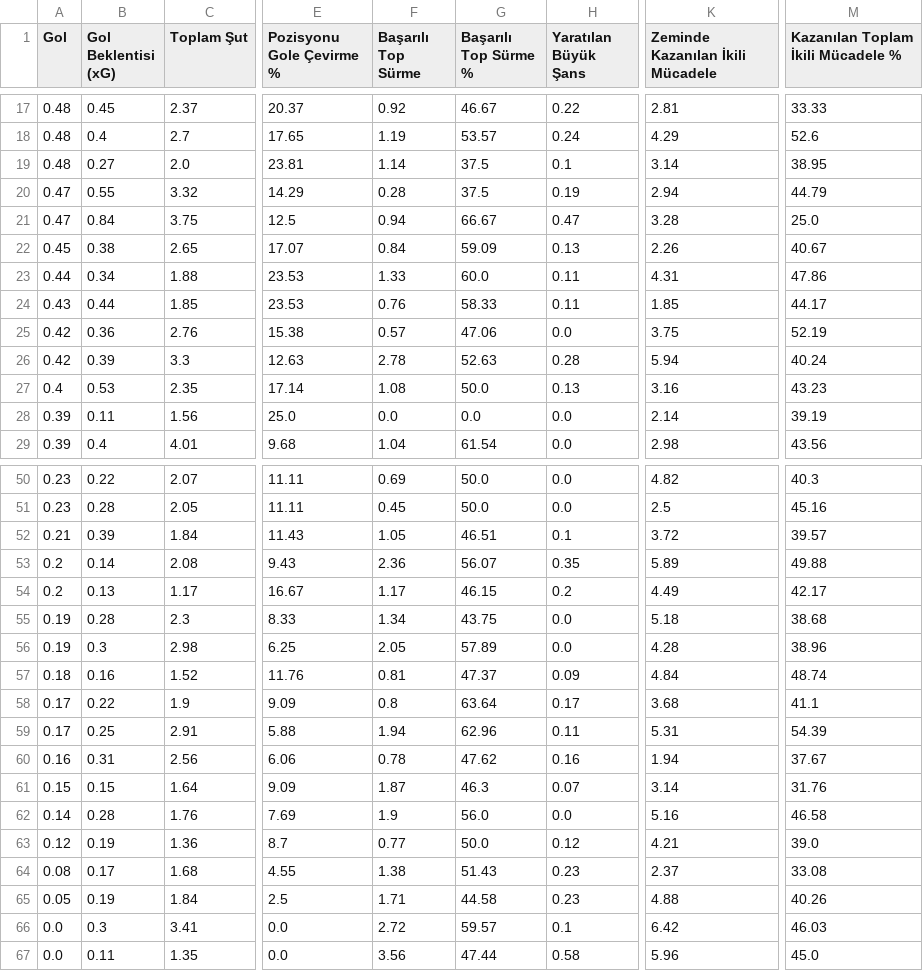
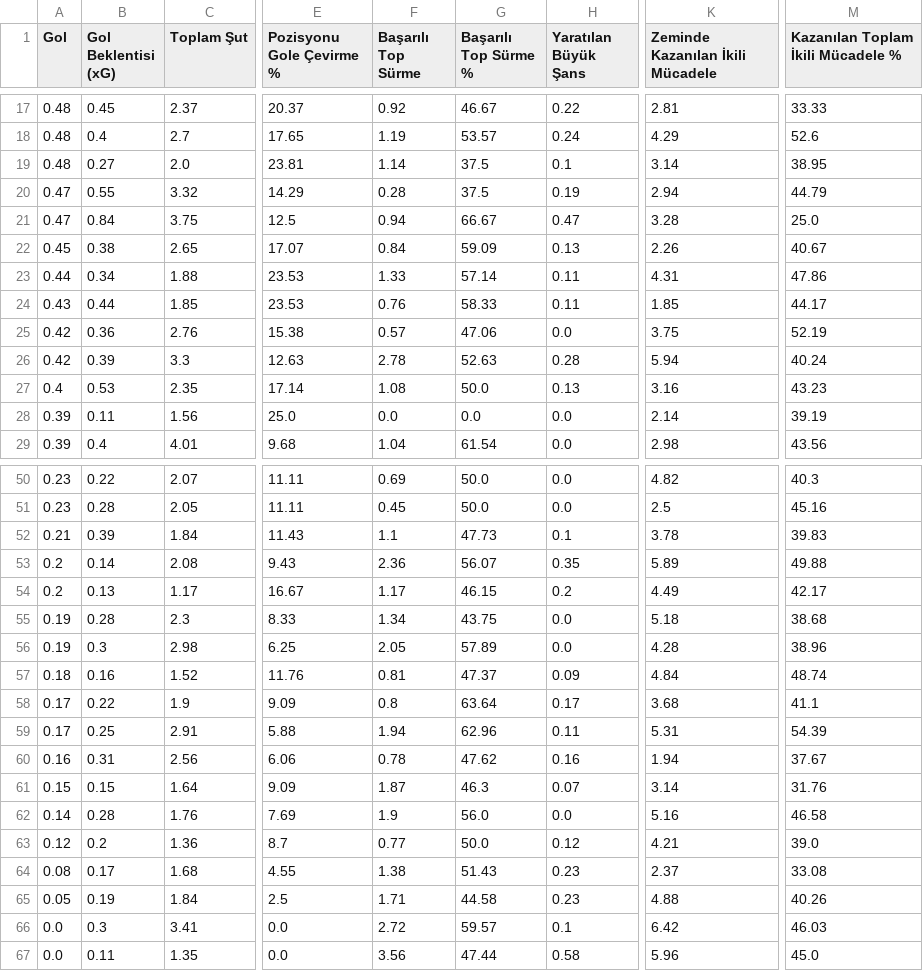
Before and after one commit to scatterradarcsv/csv_scatter_radar, a CSV file: forwards.csv, drawn as a sheet; only a part is shown, gaps mark what is left out; the diff names each change by its address in the sheet, - before the commit and + after, or states it on an @@ line.

Commit message:
Updated forwards.csv

```diff
--- a/forwards.csv
+++ b/forwards.csv
-G23 (Başarılı Top Sürme %): 60.0
+G23 (Başarılı Top Sürme %): 57.14
-F52 (Başarılı Top Sürme): 1.05
+F52 (Başarılı Top Sürme): 1.1
-G52 (Başarılı Top Sürme %): 46.51
+G52 (Başarılı Top Sürme %): 47.73
-K52 (Zeminde Kazanılan İkili Mücadele): 3.72
+K52 (Zeminde Kazanılan İkili Mücadele): 3.78
-M52: 39.57
+M52: 39.83
-B63 (Gol Beklentisi (xG)): 0.19
+B63 (Gol Beklentisi (xG)): 0.2
```
